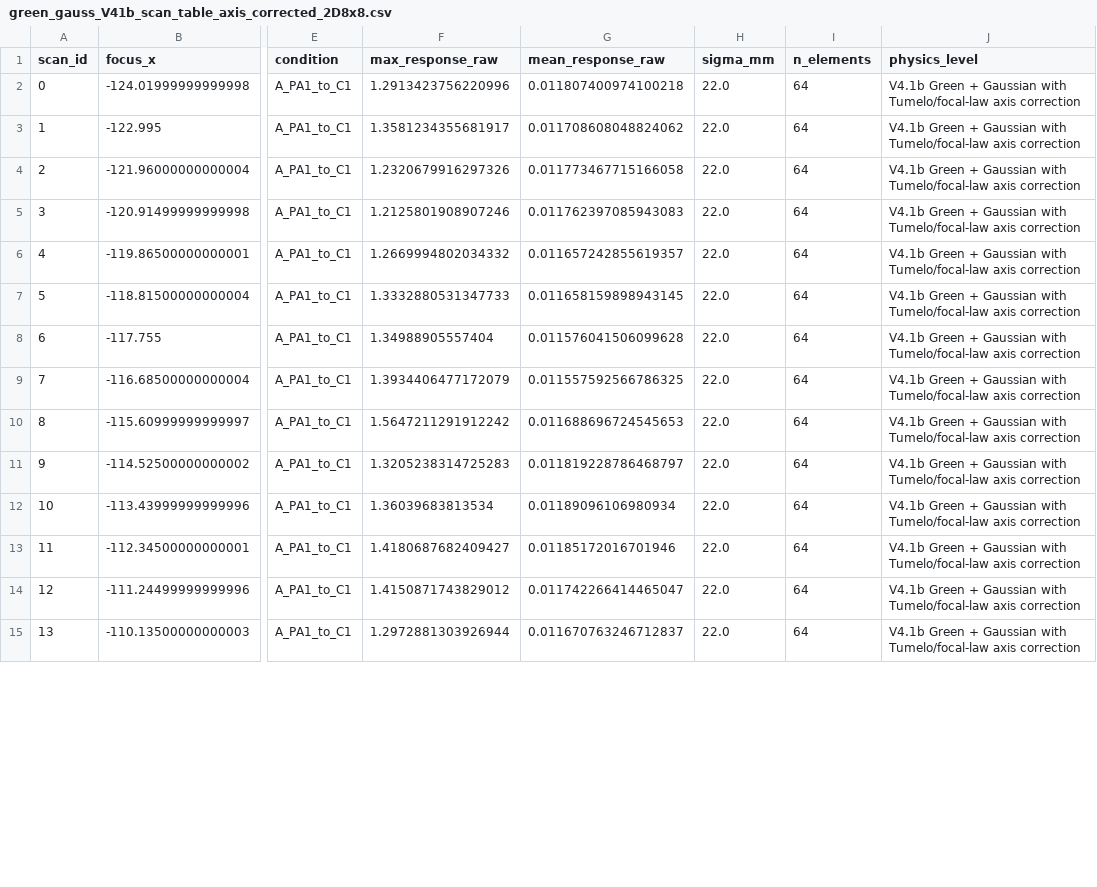
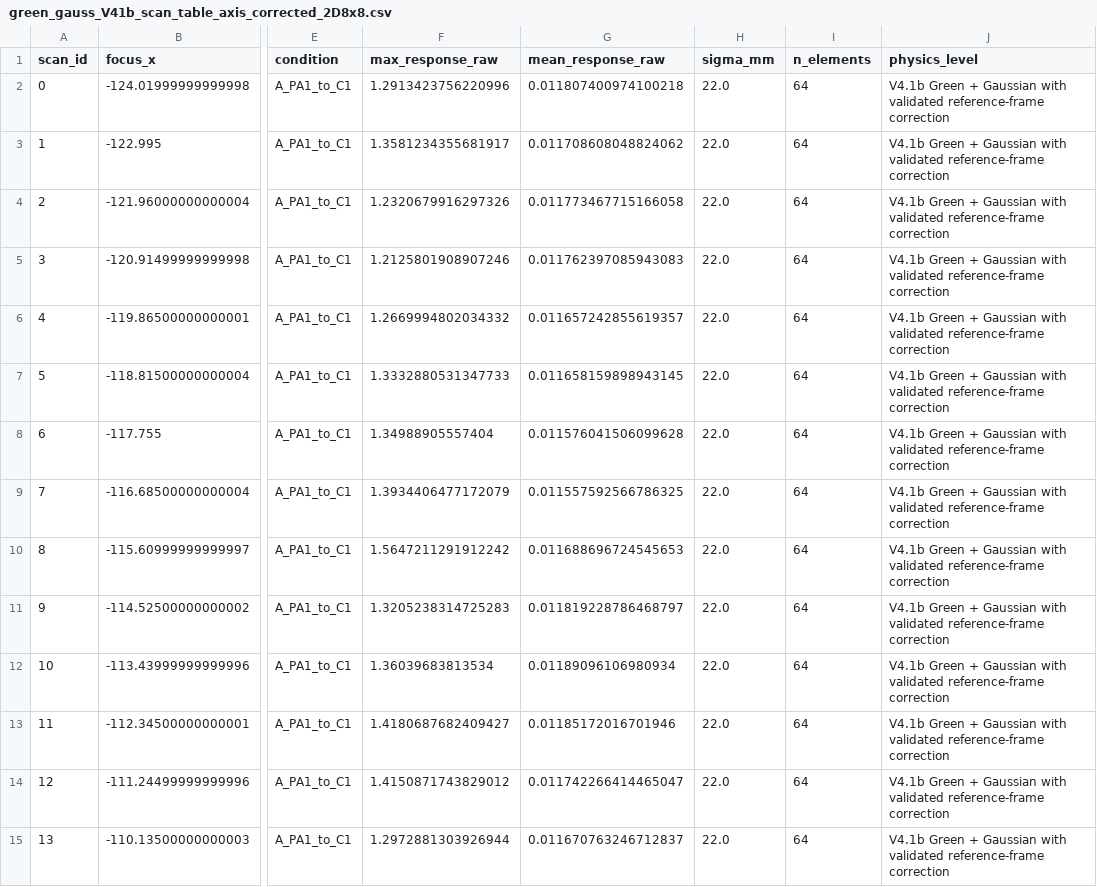
Before and after one commit to jmpuybouffat/LSB941_TWIN3_V3_PUBLIC, a CSV file: 05_3D_SCAN/green_gauss_V41b_scan_table_axis_corrected_2D8x8.csv, drawn as a sheet; only a part is shown, gaps mark what is left out; the diff covers the shown part only; the diff names each change by its address in the sheet, - before the commit and + after, or states it on an @@ line.

```diff
--- a/05_3D_SCAN/green_gauss_V41b_scan_table_axis_corrected_2D8x8.csv
+++ b/05_3D_SCAN/green_gauss_V41b_scan_table_axis_corrected_2D8x8.csv
-J2:J15 (physics_level): …Gaussian with Tumelo/focal-law axis correction
+J2:J15 (physics_level): …Gaussian with validated reference-frame correction
```
Also changed, not shown: 185 edited cells elsewhere in this file, 04_EDM_RESPONSE/green_gauss_V41b_EDM_response_axis_corrected_2D8x8.csv, 9 other files.
